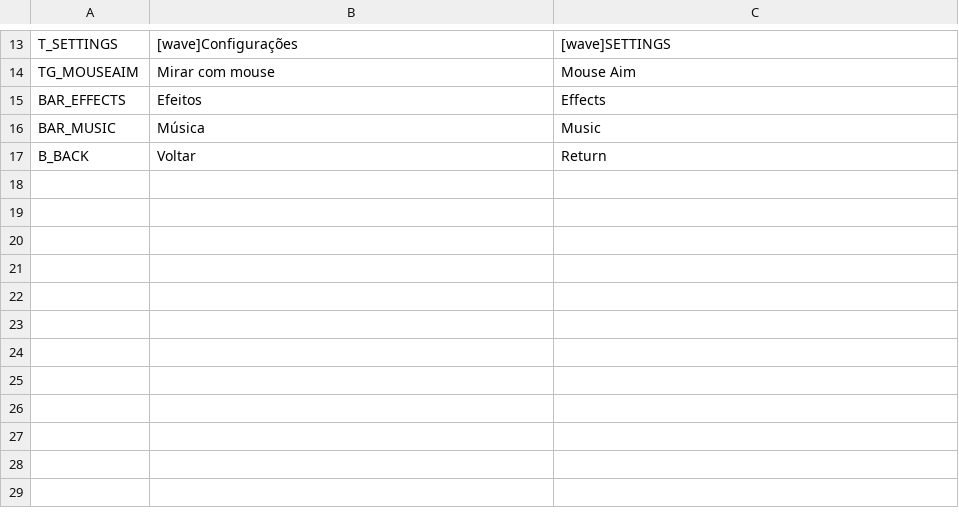
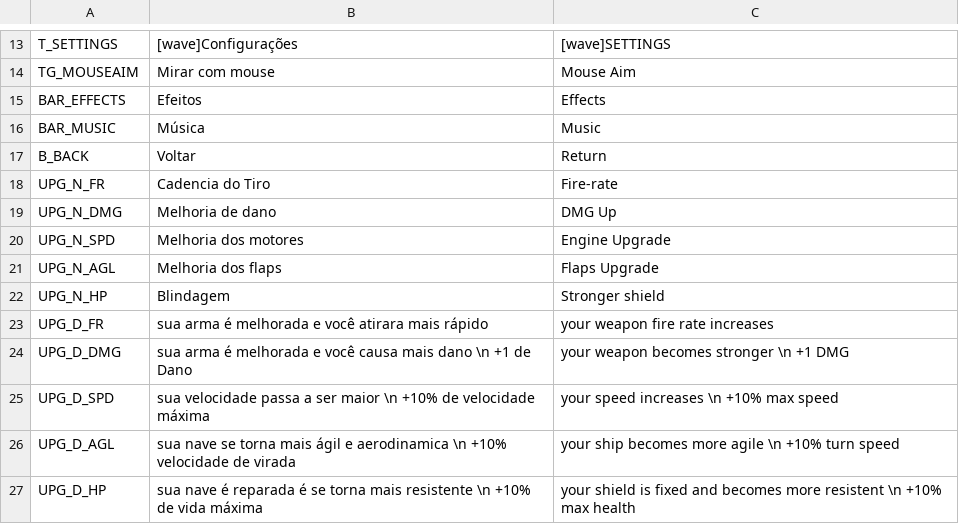
Before and after one commit to LucasCruz1377/chromatic_void, a CSV file: Language/Language.csv, drawn as a sheet; only a part is shown, gaps mark what is left out.

```diff
--- a/Language/Language.csv
+++ b/Language/Language.csv
@@ -17 +17,11 @@ BAR_MUSIC,Música,Music
 B_BACK, Voltar, Return
+UPG_N_FR,Cadencia do Tiro,Fire-rate
+UPG_N_DMG,Melhoria de dano,DMG Up
+UPG_N_SPD,Melhoria dos motores,Engine Upgrade
+UPG_N_AGL,Melhoria dos flaps,Flaps Upgrade
+UPG_N_HP,Blindagem,Stronger shield
+UPG_D_FR,sua arma é melhorada e você atirara mais rápido,your weapon fire rate increases
+UPG_D_DMG,sua arma é melhorada e você causa mais dano \n +1 de Dano,your weapon becomes stronger \n +1 DMG
+UPG_D_SPD,sua velocidade passa a ser maior \n +10% de velocidade máxima,your speed increases \n +10% max speed
+UPG_D_AGL,sua nave se torna mais ágil e aerodinamica \n +10% velocidade de virada,your ship becomes more agile \n +10% turn speed
+UPG_D_HP,sua nave é reparada é se torna mais resistente \n +10% de vida máxima,your shield is fixed and becomes more resistent \n +10% max health
```
Also changed, not shown: 12 other files.
